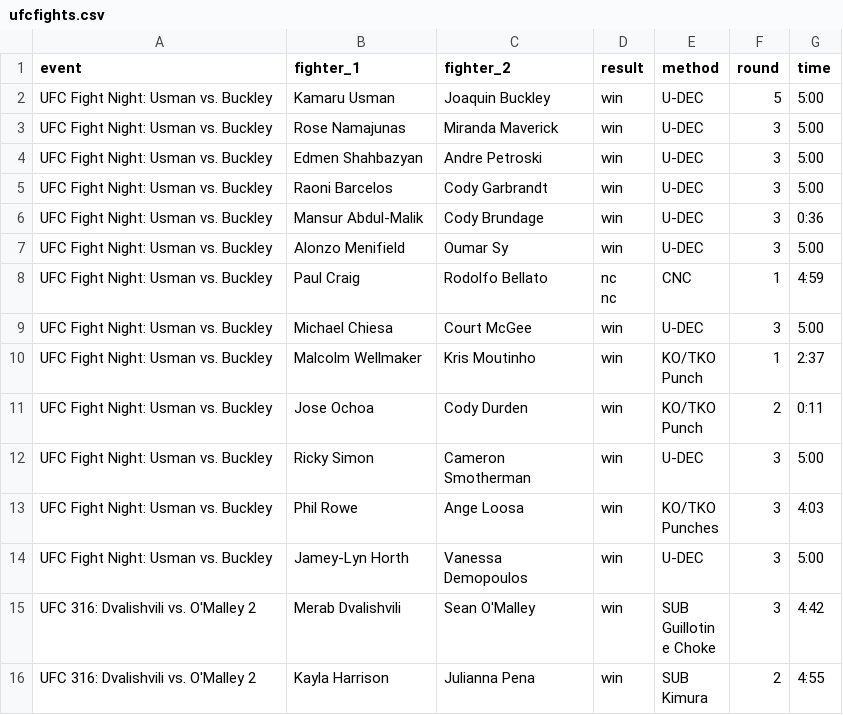
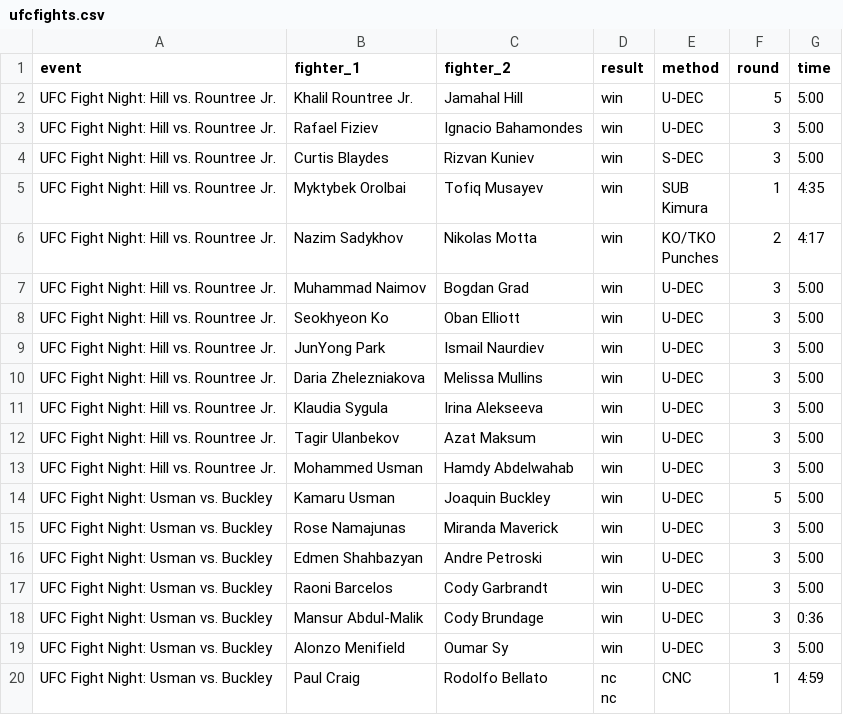
Before and after one commit to Ajith-Bondili/UFC-Fight-Predictor, a CSV file: backend/data/ufcfights.csv, drawn as a sheet; only a part is shown; the shorter side is filled out with more unchanged rows; ↵ is a line break in a cell; the diff names each change by its address in the sheet, - before the commit and + after, or states it on an @@ line.

```diff
--- a/backend/data/ufcfights.csv
+++ b/backend/data/ufcfights.csv
+row 2: UFC Fight Night: Hill vs. Rountree Jr. | Khalil Rountree Jr. | Jamahal Hill | win | U-DEC | 5 | 5:00
+row 3: UFC Fight Night: Hill vs. Rountree Jr. | Rafael Fiziev | Ignacio Bahamondes | win | U-DEC | 3 | 5:00
+row 4: UFC Fight Night: Hill vs. Rountree Jr. | Curtis Blaydes | Rizvan Kuniev | win | S-DEC | 3 | 5:00
+row 5: UFC Fight Night: Hill vs. Rountree Jr. | Myktybek Orolbai | Tofiq Musayev | win | SUB ↵ Kimura | 1 | 4:35
+row 6: UFC Fight Night: Hill vs. Rountree Jr. | Nazim Sadykhov | Nikolas Motta | win | KO/TKO ↵ Punches | 2 | 4:17
+row 7: UFC Fight Night: Hill vs. Rountree Jr. | Muhammad Naimov | Bogdan Grad | win | U-DEC | 3 | 5:00
+row 8: UFC Fight Night: Hill vs. Rountree Jr. | Seokhyeon Ko | Oban Elliott | win | U-DEC | 3 | 5:00
+row 9: UFC Fight Night: Hill vs. Rountree Jr. | JunYong Park | Ismail Naurdiev | win | U-DEC | 3 | 5:00
+row 10: UFC Fight Night: Hill vs. Rountree Jr. | Daria Zhelezniakova | Melissa Mullins | win | U-DEC | 3 | 5:00
+row 11: UFC Fight Night: Hill vs. Rountree Jr. | Klaudia Sygula | Irina Alekseeva | win | U-DEC | 3 | 5:00
+row 12: UFC Fight Night: Hill vs. Rountree Jr. | Tagir Ulanbekov | Azat Maksum | win | U-DEC | 3 | 5:00
+row 13: UFC Fight Night: Hill vs. Rountree Jr. | Mohammed Usman | Hamdy Abdelwahab | win | U-DEC | 3 | 5:00
```
